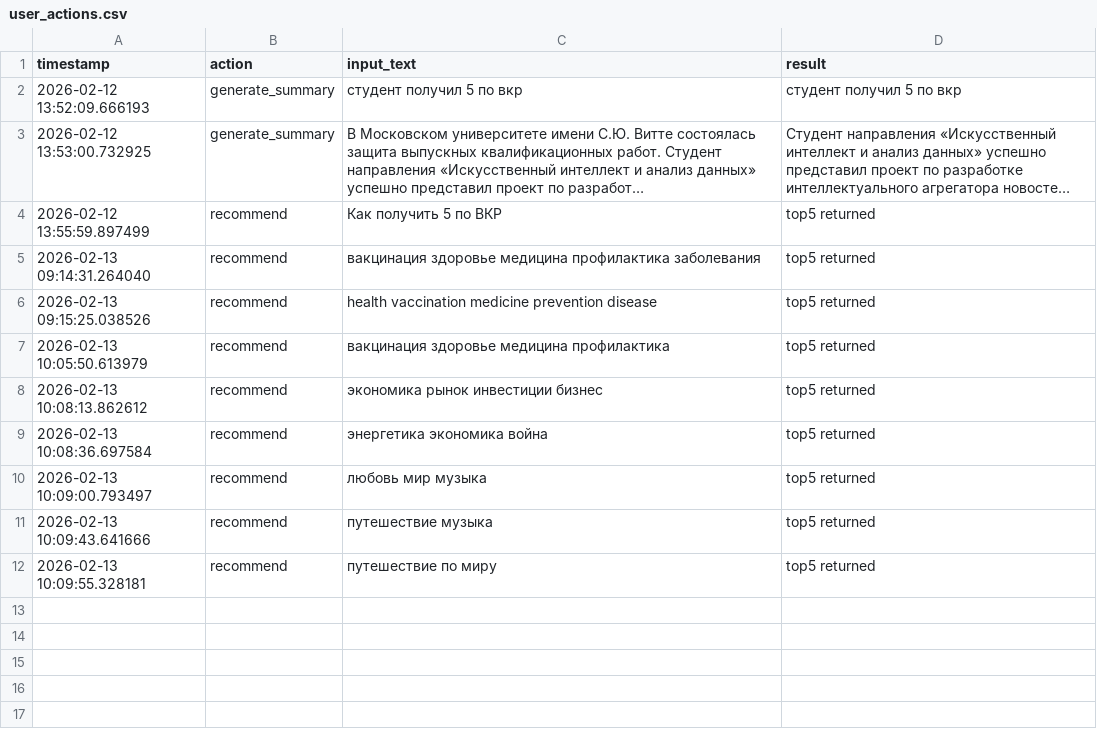
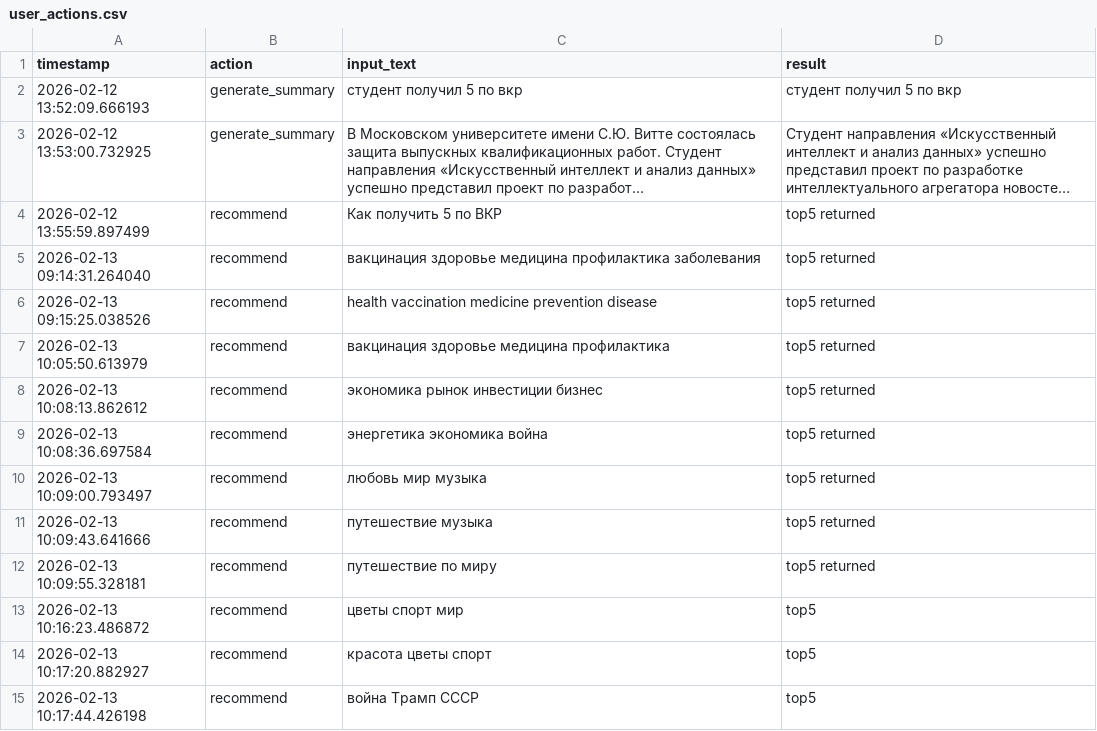
Before and after one commit to project-hub123/news_aggregator_ai, a CSV file: logs/user_actions.csv, drawn as a sheet; long unchanged cells end in ….

```diff
--- a/logs/user_actions.csv
+++ b/logs/user_actions.csv
@@ -21 +21,4 @@ timestamp,action,input_text,result
 ",top5 returned
+2026-02-13 10:16:23.486872,recommend,цветы спорт мир,top5
+2026-02-13 10:17:20.882927,recommend,красота цветы спорт,top5
+2026-02-13 10:17:44.426198,recommend,война Трамп СССР,top5
```
Also changed, not shown: 2 other files.
